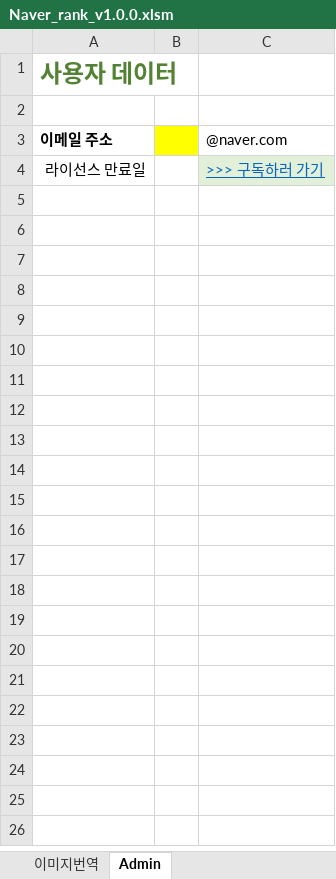
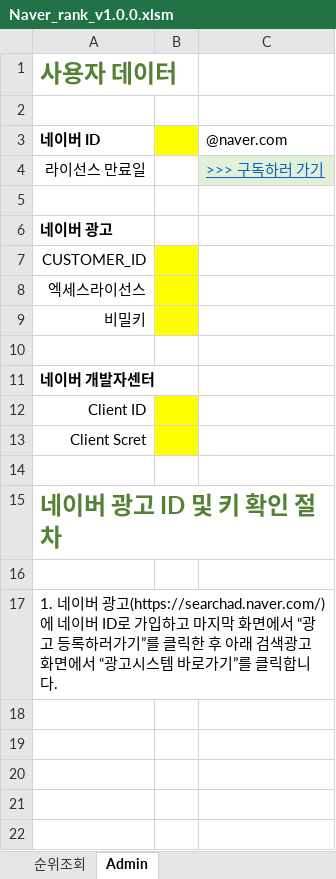
Before and after one commit to stylercafe/Naver_rank, an Excel workbook: Naver_rank_v1.0.0.xlsm, sheet Admin, drawn as a sheet; only a part is shown; values as stored, in another font and other column widths than the file's, no borders; charts and pictures not drawn; the diff covers the shown part only; the diff names each change by its address in the sheet, - before the commit and + after, or states it on an @@ line.

```diff
--- a/Naver_rank_v1.0.0.xlsm (sheet Admin)
+++ b/Naver_rank_v1.0.0.xlsm (sheet Admin)
-sheet tab: 이미지번역
+sheet tab: 순위조회
-A3: 이메일 주소
+A3: 네이버 ID
+row 5: (empty)
+row 6: 네이버 광고
+row 7: CUSTOMER_ID
+row 8: 엑세스라이선스
+row 9: 비밀키
+row 10: (empty)
+row 11: 네이버 개발자센터
+row 12: Client ID
+row 13: Client Scret
+row 14: (empty)
+row 15: 네이버 광고 ID 및 키 확인 절차
+row 16: (empty)
+row 17: 1. 네이버 광고(https://searchad.naver.com/)에 네이버 ID로 가입하고 마지막 화면에서 “광고 등록하러가기”를 클릭한 후 아래 검색광고 화면에서 “광고시스템 바로가기”를 클릭합니다.
+row 18: (empty)
+row 19: (empty)
+row 20: (empty)
+row 21: (empty)
+row 22: (empty)
```
Also changed, not shown: 103 added rows elsewhere in this sheet, sheet 순위조회, charts or pictures, 1 other file.
